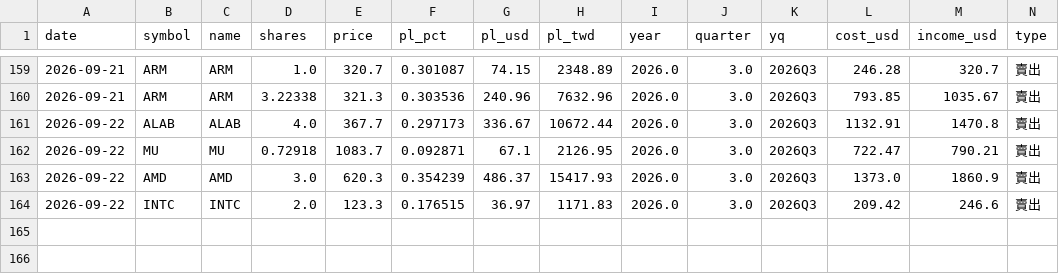
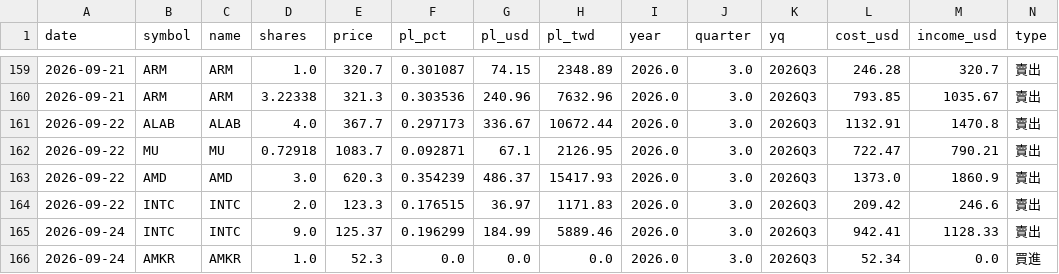
Before and after one commit to ymt1001816-cyber/my-stock-app, a CSV file: history.csv, drawn as a sheet; only a part is shown, gaps mark what is left out; rows hold the shown columns only; the diff names each change by its address in the sheet, - before the commit and + after, or states it on an @@ line.

```diff
--- a/history.csv
+++ b/history.csv
+row 165: 2026-09-24 | INTC | INTC | 9.0 | 125.37 | 0.196299 | 184.99 | 5889.46 | 2026.0 | 3.0 | 2026Q3 | 942.41 | 1128.33 | 賣出
+row 166: 2026-09-24 | AMKR | AMKR | 1.0 | 52.3 | 0.0 | 0.0 | 0.0 | 2026.0 | 3.0 | 2026Q3 | 52.34 | 0.0 | 買進
```
Also changed, not shown: holdings.csv, 1 other file.
